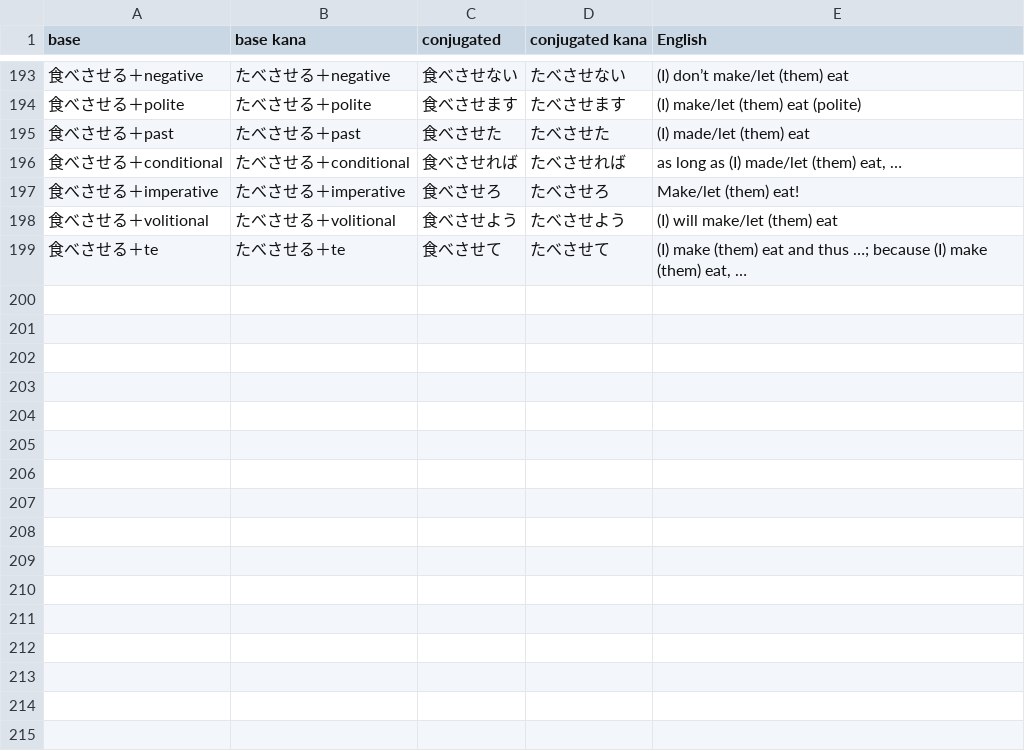
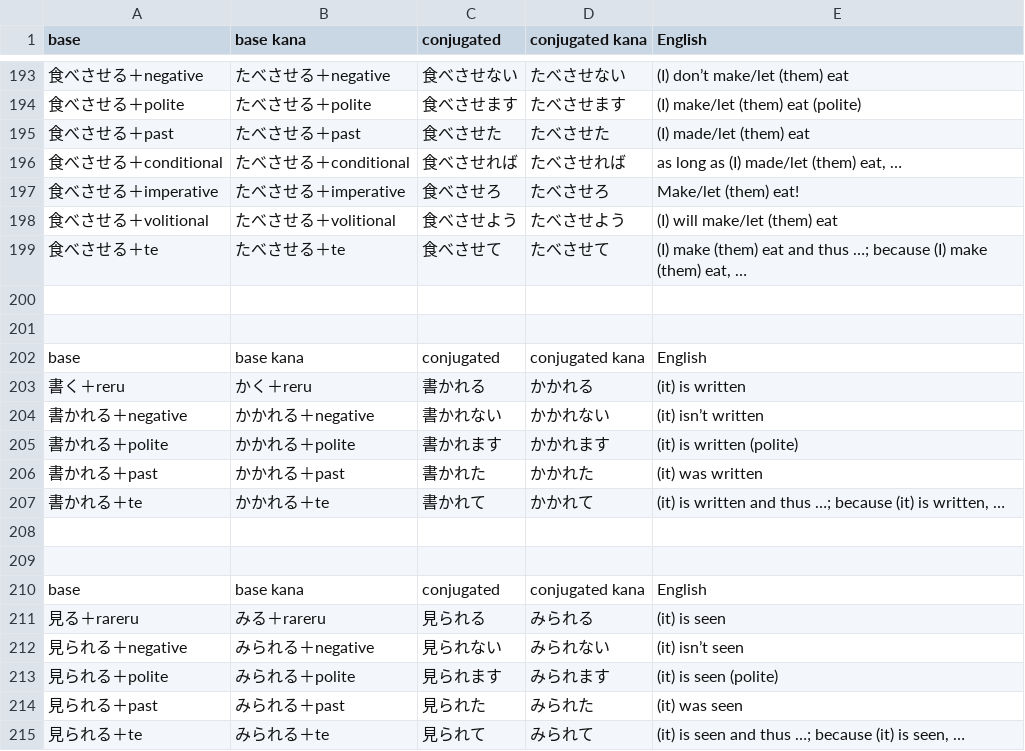
Before and after one commit to fasiha/memrise-japanese-verb-conjugations, a TSV file: course.tsv, drawn as a sheet; only a part is shown, gaps mark what is left out; the diff names each change by its address in the sheet, - before the commit and + after, or states it on an @@ line.

Commit message:
Reru+rareru

```diff
--- a/course.tsv
+++ b/course.tsv
+row 200: (empty)
+row 201: (empty)
+row 202: base | base kana | conjugated | conjugated kana | English
+row 203: 書く＋reru | かく＋reru | 書かれる | かかれる | (it) is written
+row 204: 書かれる＋negative | かかれる＋negative | 書かれない | かかれない | (it) isn’t written
+row 205: 書かれる＋polite | かかれる＋polite | 書かれます | かかれます | (it) is written (polite)
+row 206: 書かれる＋past | かかれる＋past | 書かれた | かかれた | (it) was written
+row 207: 書かれる＋te | かかれる＋te | 書かれて | かかれて | (it) is written and thus …; because (it) is written, …
+row 208: (empty)
+row 209: (empty)
+row 210: base | base kana | conjugated | conjugated kana | English
+row 211: 見る＋rareru | みる＋rareru | 見られる | みられる | (it) is seen
+row 212: 見られる＋negative | みられる＋negative | 見られない | みられない | (it) isn’t seen
+row 213: 見られる＋polite | みられる＋polite | 見られます | みられます | (it) is seen (polite)
+row 214: 見られる＋past | みられる＋past | 見られた | みられた | (it) was seen
+row 215: 見られる＋te | みられる＋te | 見られて | みられて | (it) is seen and thus …; because (it) is seen, …
```
Also changed, not shown: 2 other files.
